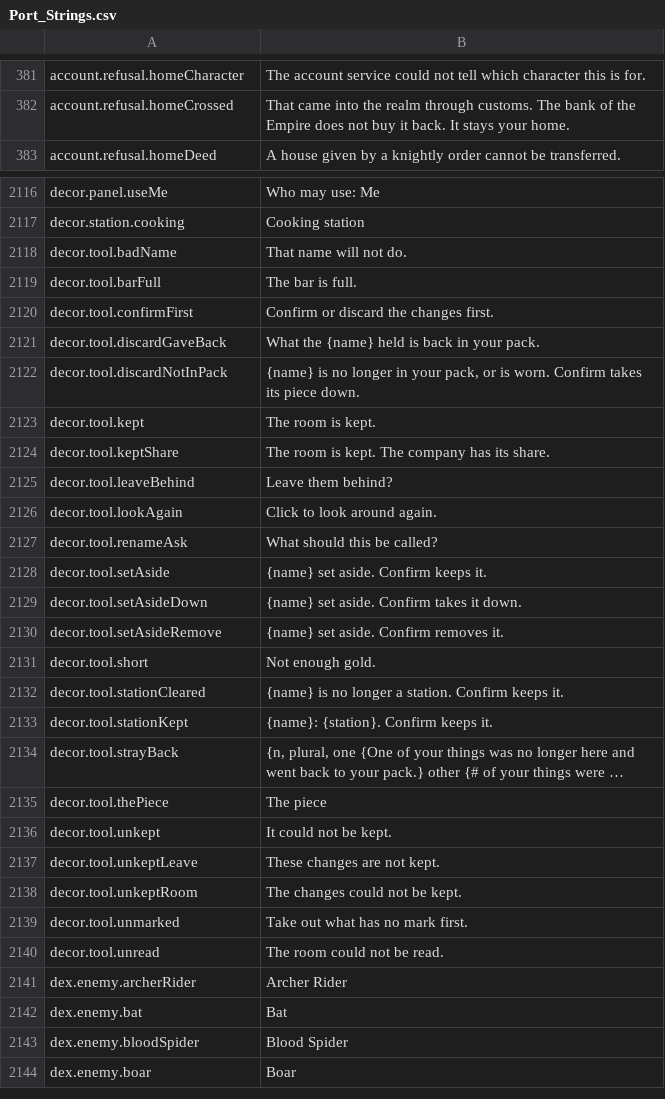
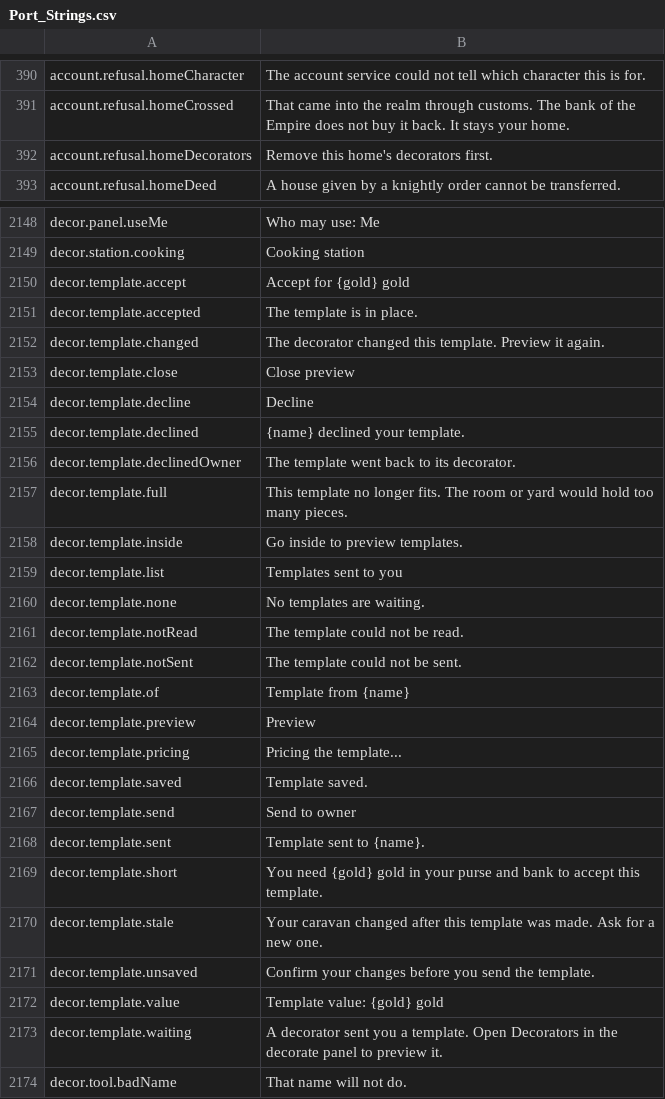
Before and after one commit to Killbow/bunnyfall, a CSV file: locales/en/Port_Strings.csv, drawn as a sheet; only a part is shown, gaps mark what is left out; the shorter side is filled out with more unchanged rows; long unchanged cells end in …; the diff covers the shown part only.

Commit message:
Homes: Add the Decorators window, template drafts, and previews
Decorators had no way into a locked home and nowhere to keep their work. They now draft and send templates from the decorate panel, and the owner previews each one in place before paying to accept it or sending it back.

```diff
--- a/locales/en/Port_Strings.csv
+++ b/locales/en/Port_Strings.csv
@@ -382,2 +391,3 @@ account.refusal.homeCharacter,"The account service could not tell which characte
 account.refusal.homeCrossed,"That came into the realm through customs. The bank of the Empire does not buy it back. It stays your home."
+account.refusal.homeDecorators,"Remove this home's decorators first."
 account.refusal.homeDeed,"A house given by a knightly order cannot be transferred."
@@ -2117,2 +2149,26 @@ decor.panel.useMe,"Who may use: Me"
 decor.station.cooking,"Cooking station"
+decor.template.accept,"Accept for {gold} gold"
+decor.template.accepted,"The template is in place."
+decor.template.changed,"The decorator changed this template. Preview it again."
+decor.template.close,"Close preview"
+decor.template.decline,"Decline"
+decor.template.declined,"{name} declined your template."
+decor.template.declinedOwner,"The template went back to its decorator."
+decor.template.full,"This template no longer fits. The room or yard would hold too many pieces."
+decor.template.inside,"Go inside to preview templates."
+decor.template.list,"Templates sent to you"
+decor.template.none,"No templates are waiting."
+decor.template.notRead,"The template could not be read."
+decor.template.notSent,"The template could not be sent."
+decor.template.of,"Template from {name}"
+decor.template.preview,"Preview"
+decor.template.pricing,"Pricing the template..."
+decor.template.saved,"Template saved."
+decor.template.send,"Send to owner"
+decor.template.sent,"Template sent to {name}."
+decor.template.short,"You need {gold} gold in your purse and bank to accept this template."
+decor.template.stale,"Your caravan changed after this template was made. Ask for a new one."
+decor.template.unsaved,"Confirm your changes before you send the template."
+decor.template.value,"Template value: {gold} gold"
+decor.template.waiting,"A decorator sent you a template. Open Decorators in the decorate panel to preview it."
 decor.tool.badName,"That name will not do."
```
Also changed, not shown: 31 added rows elsewhere in this file, 10 other files.
